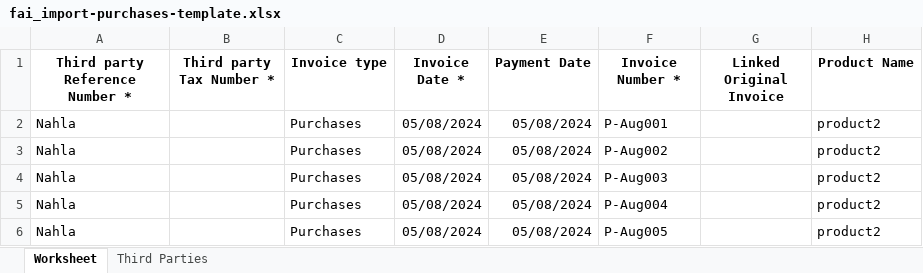
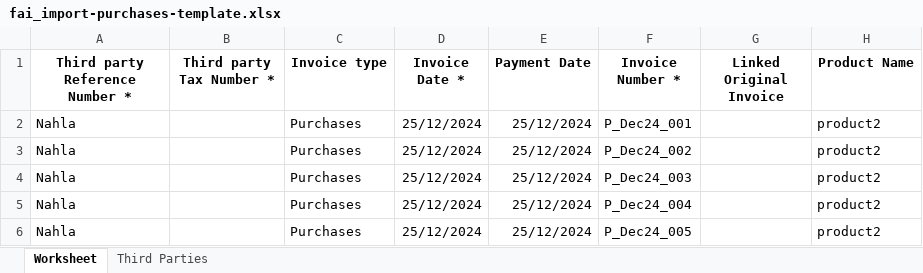
Before and after one commit to NahlaMakhlouf/Fai, an Excel workbook: AutomationTestSuite/target/test-classes/fai_import-purchases-template.xlsx, sheet Worksheet, drawn as a sheet; only a part is shown; values as stored, in another font and other column widths than the file's, no borders; the diff names each change by its address in the sheet, - before the commit and + after, or states it on an @@ line.

Commit message:
test

```diff
--- a/AutomationTestSuite/target/test-classes/fai_import-purchases-template.xlsx (sheet Worksheet)
+++ b/AutomationTestSuite/target/test-classes/fai_import-purchases-template.xlsx (sheet Worksheet)
-D2:D6 (Invoice Date *): 05/08/2024
+D2:D6 (Invoice Date *): 25/12/2024
-E2:E6 (Payment Date): 05/08/2024
+E2:E6 (Payment Date): 25/12/2024
-F2 (Invoice Number *): P-Aug001
+F2 (Invoice Number *): P_Dec24_001
-F3 (Invoice Number *): P-Aug002
+F3 (Invoice Number *): P_Dec24_002
-F4 (Invoice Number *): P-Aug003
+F4 (Invoice Number *): P_Dec24_003
-F5 (Invoice Number *): P-Aug004
+F5 (Invoice Number *): P_Dec24_004
-F6 (Invoice Number *): P-Aug005
+F6 (Invoice Number *): P_Dec24_005
```
Also changed, not shown: AutomationTestSuite/target/test-classes/data.xlsx, AutomationTestSuite/target/test-classes/fai_import-sales-template.xlsx, 3 other files.
